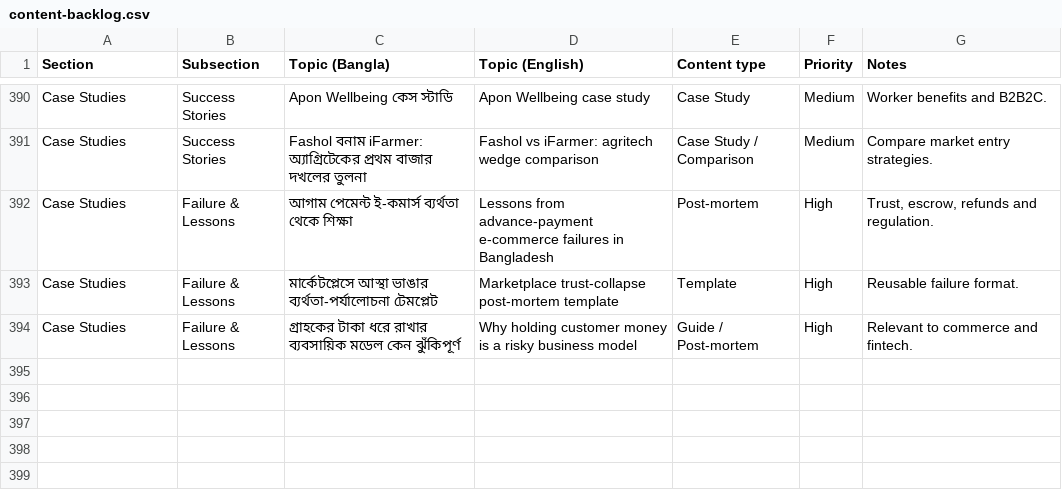
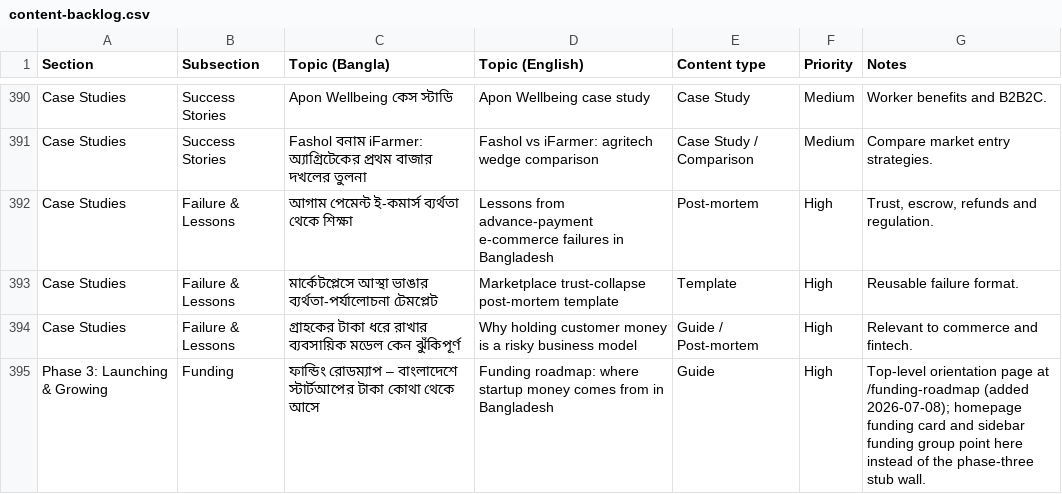
Before and after one commit to Deshi-Startup/deshistartup, a CSV file: plan/content-backlog.csv, drawn as a sheet; only a part is shown, gaps mark what is left out.

```diff
--- a/plan/content-backlog.csv
+++ b/plan/content-backlog.csv
@@ -394 +394,2 @@ Case Studies,Failure & Lessons,মার্কেটপ্লেসে আস্
 Case Studies,Failure & Lessons,গ্রাহকের টাকা ধরে রাখার ব্যবসায়িক মডেল কেন ঝুঁকিপূর্ণ,Why holding customer money is a risky business model,Guide / Post-mortem,High,Relevant to commerce and fintech.
+Phase 3: Launching & Growing,Funding,ফান্ডিং রোডম্যাপ – বাংলাদেশে স্টার্টআপের টাকা কোথা থেকে আসে,Funding roadmap: where startup money comes from in Bangladesh,Guide,High,Top-level orientation page at /funding-roadmap (added 2026-07-08); homepage funding card and sidebar funding group point here instead of the phase-three stub wall.
```
Also changed, not shown: 4 other files.
